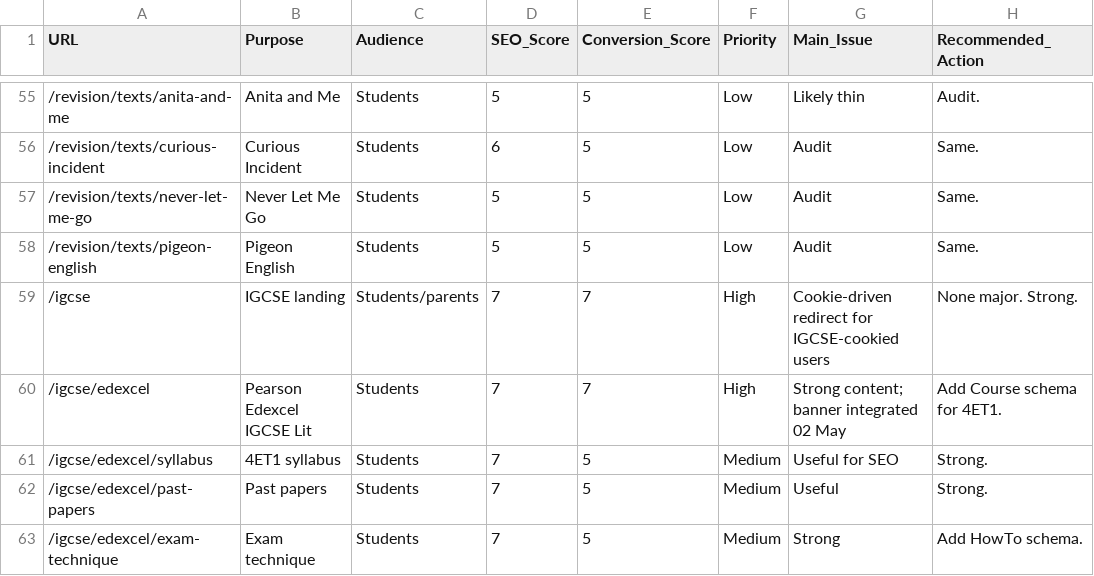
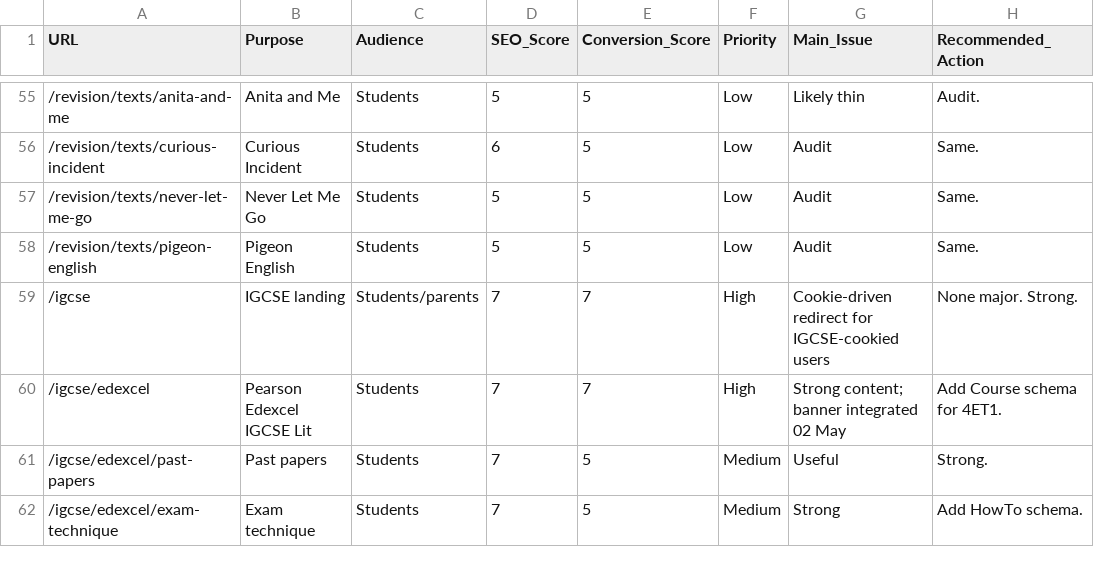
Before and after one commit to upskill-snipper/english-hub, a CSV file: seo-page-inventory.csv, drawn as a sheet; only a part is shown, gaps mark what is left out; the diff names each change by its address in the sheet, - before the commit and + after, or states it on an @@ line.

```diff
--- a/seo-page-inventory.csv
+++ b/seo-page-inventory.csv
-row 61: /igcse/edexcel/syllabus | 4ET1 syllabus | Students | 7 | 5 | Medium | Useful for SEO | Strong.
```
Also changed, not shown: 3 other files.
